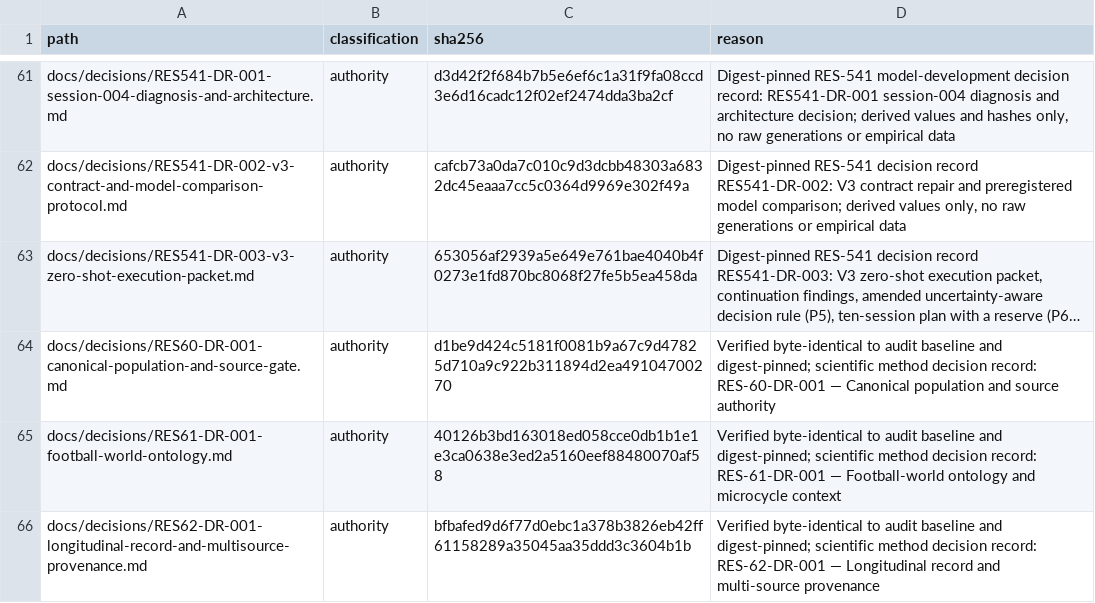
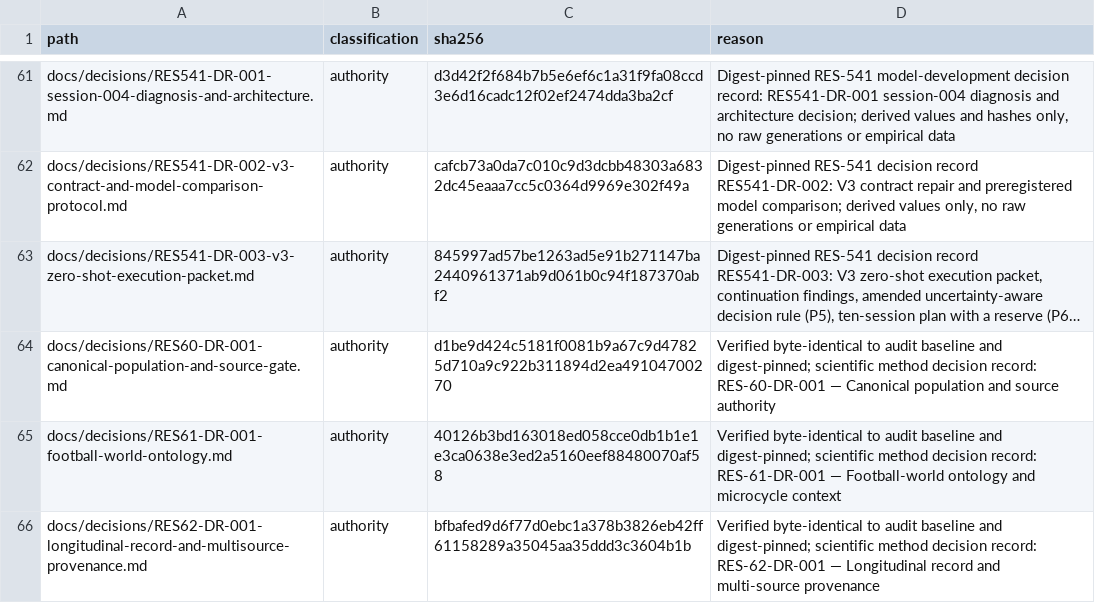
Before and after one commit to Litju/DynamisLM, a TSV file: .repo-policy/noncode-inventory.tsv, drawn as a sheet; only a part is shown, gaps mark what is left out; long unchanged cells end in …; the diff names each change by its address in the sheet, - before the commit and + after, or states it on an @@ line.

```diff
--- a/.repo-policy/noncode-inventory.tsv
+++ b/.repo-policy/noncode-inventory.tsv
-C63 (sha256): 653056af2939a5e649e761bae4040b4f0273e1fd870bc8068f27fe5b5ea458da
+C63 (sha256): 845997ad57be1263ad5e91b271147ba2440961371ab9d061b0c94f187370abf2
```
Also changed, not shown: 3 other files.
